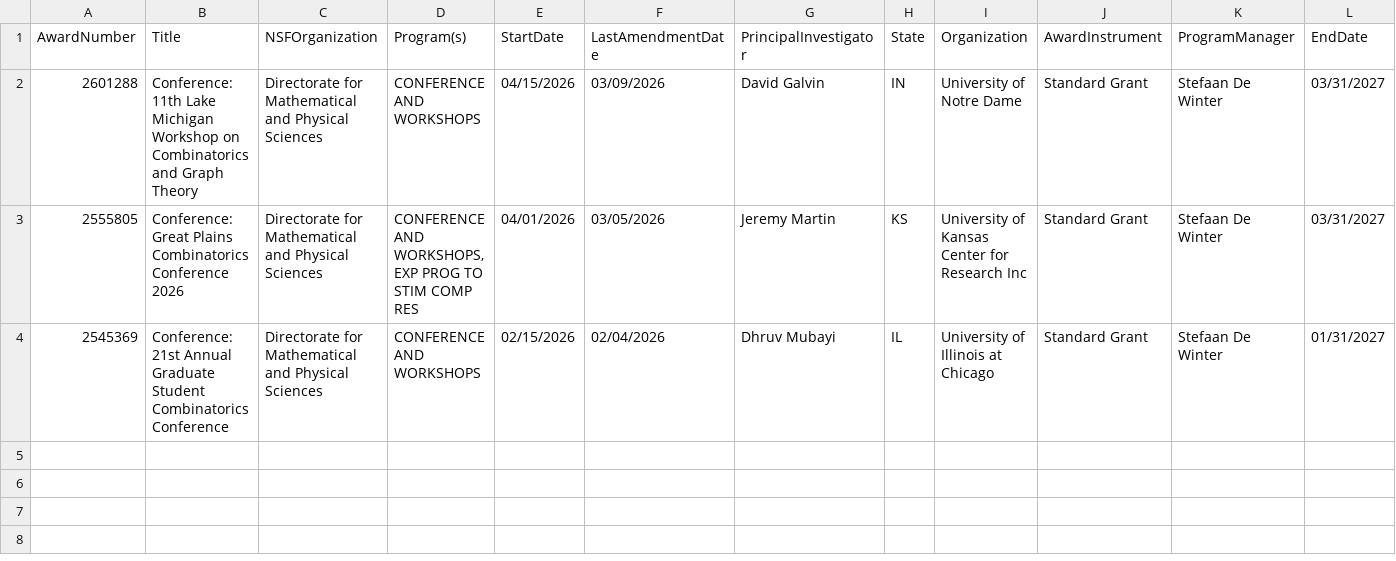
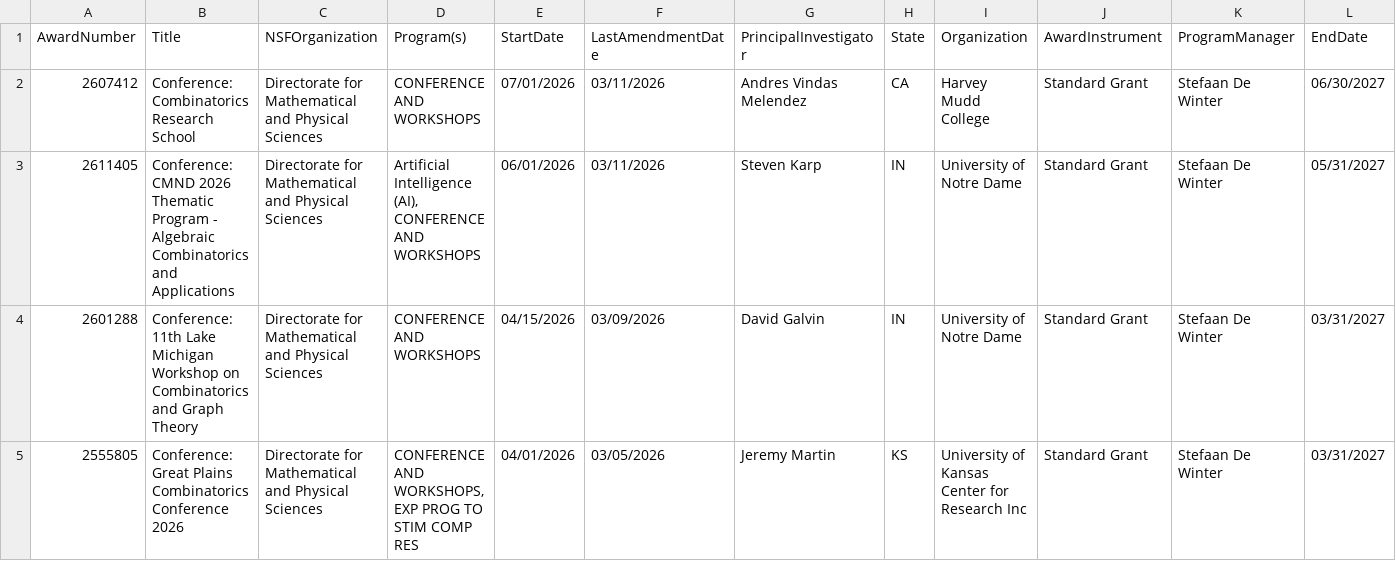
Before and after one commit to lowrank/NSF-DMS-awards, a CSV file: Combinatorics/Awards-Combinatorics-2026.csv, drawn as a sheet; only a part is shown; the shorter side is filled out with more unchanged rows; rows hold the shown columns only; the diff names each change by its address in the sheet, - before the commit and + after, or states it on an @@ line.

Commit message:
Update Awards

```diff
--- a/Combinatorics/Awards-Combinatorics-2026.csv
+++ b/Combinatorics/Awards-Combinatorics-2026.csv
+row 2: 2607412 | Conference: Combinatorics Research School | Directorate for Mathematical and Physical Sciences | CONFERENCE AND WORKSHOPS | 07/01/2026 | 03/11/2026 | Andres Vindas Melendez | CA | Harvey Mudd College | Standard Grant | Stefaan De Winter | 06/30/2027
+row 3: 2611405 | Conference: CMND 2026 Thematic Program - Algebraic Combinatorics and Applications | Directorate for Mathematical and Physical Sciences | Artificial Intelligence (AI), CONFERENCE AND WORKSHOPS | 06/01/2026 | 03/11/2026 | Steven Karp | IN | University of Notre Dame | Standard Grant | Stefaan De Winter | 05/31/2027
```
Also changed, not shown: Algebra-and-Number-Theory/Awards-Algebra-and-Number-Theory-2026.csv, Geometric-Analysis/Awards-Geometric-Analysis-2026.csv.
